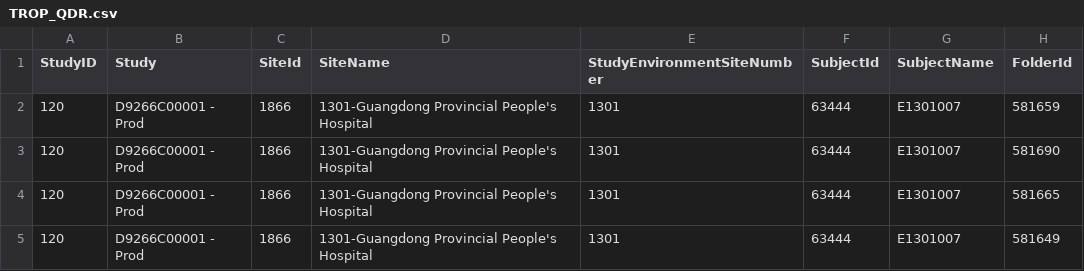
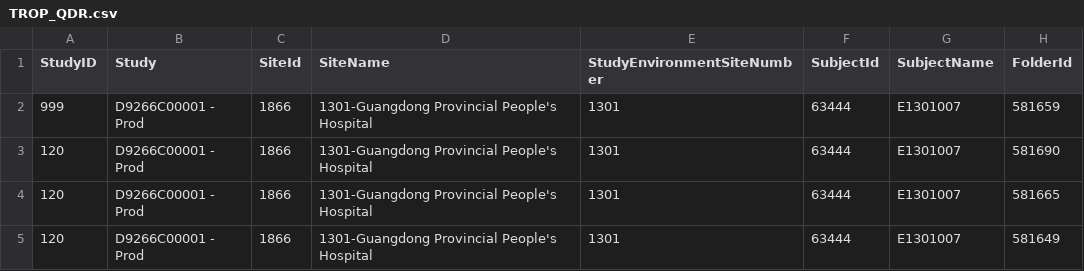
Before and after one commit to vikas059/MyCsv, a CSV file: TROP_QDR.csv, drawn as a sheet; only a part is shown; the diff names each change by its address in the sheet, - before the commit and + after, or states it on an @@ line.

Commit message:
Update TROP_QDR.csv

```diff
--- a/TROP_QDR.csv
+++ b/TROP_QDR.csv
-A2 (StudyID): 120
+A2 (StudyID): 999
```
